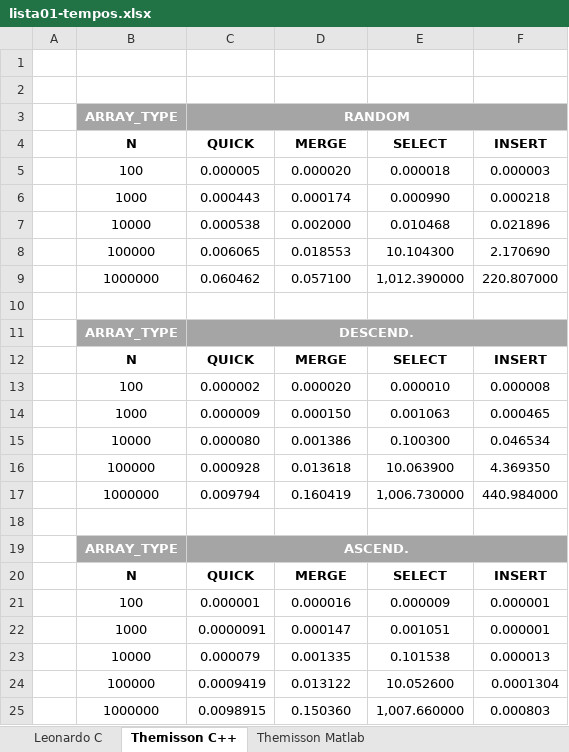
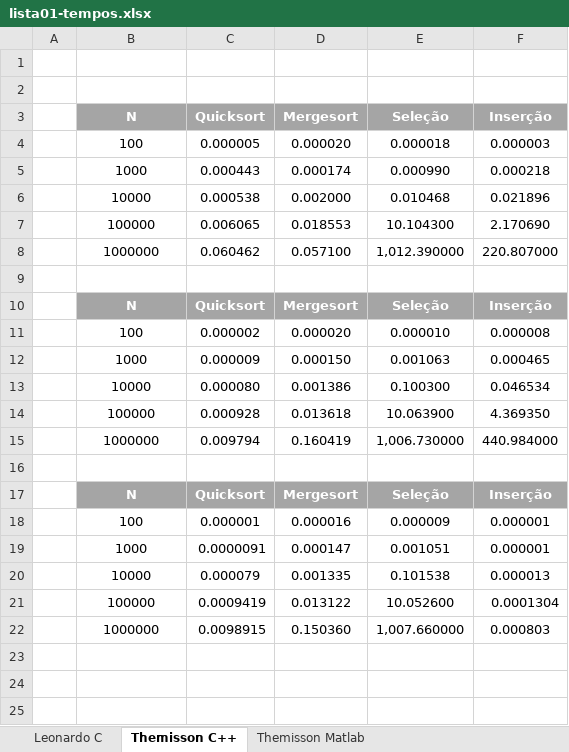
Before and after one commit to leonardotoledo/tca_lista_1, an Excel workbook: Documentos/lista01-tempos.xlsx, sheet Themisson C++, drawn as a sheet; values as stored, in another font and other column widths than the file's, no borders; charts and pictures not drawn; removed rows and columns are numbered as before the commit, all else as after; the diff names each change by its address in the sheet, - before the commit and + after, or states it on an @@ line.

```diff
--- a/Documentos/lista01-tempos.xlsx (sheet Themisson C++)
+++ b/Documentos/lista01-tempos.xlsx (sheet Themisson C++)
-row 3:  | ARRAY_TYPE | RANDOM
-row 4:  | N | QUICK | MERGE | SELECT | INSERT
+row 3:  | N | Quicksort | Mergesort | Seleção | Inserção
-row 11:  | ARRAY_TYPE | DESCEND.
-row 12:  | N | QUICK | MERGE | SELECT | INSERT
+row 10:  | N | Quicksort | Mergesort | Seleção | Inserção
-row 19:  | ARRAY_TYPE | ASCEND.
-row 20:  | N | QUICK | MERGE | SELECT | INSERT
+row 17:  | N | Quicksort | Mergesort | Seleção | Inserção
```
Also changed, not shown: sheet Leonardo C, sheet Themisson Matlab, formulas that keep their value, charts or pictures.
